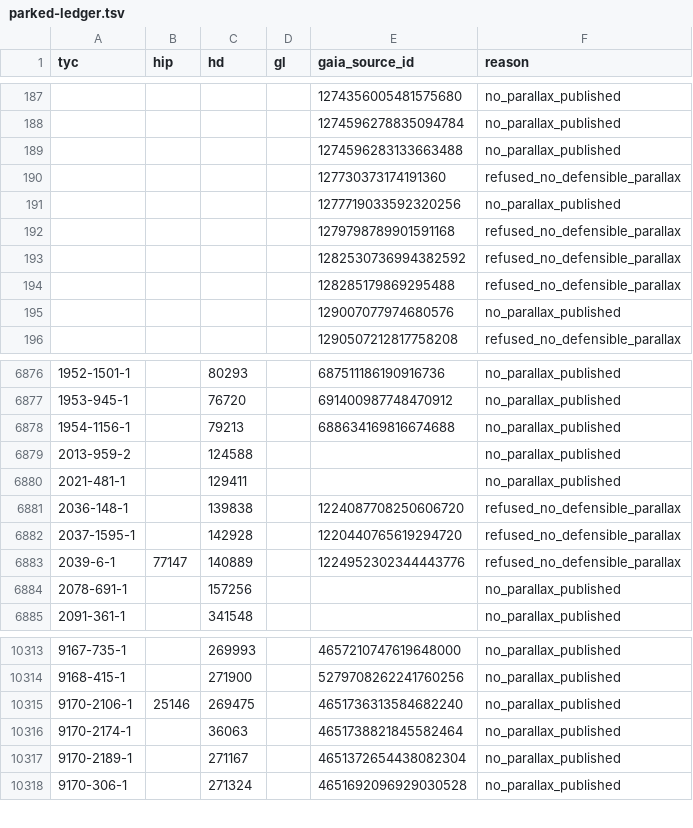
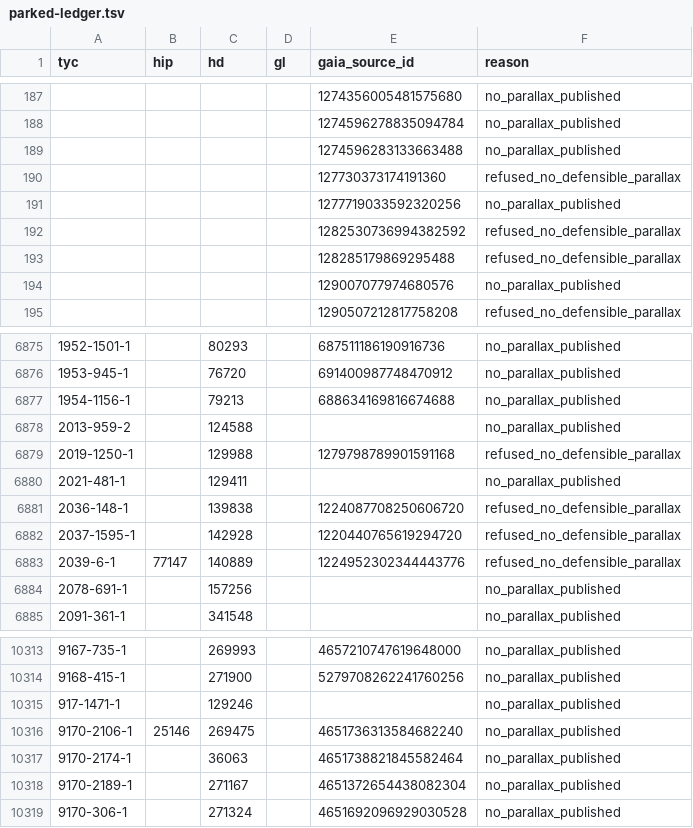
Before and after one commit to alexmensch/stellata, a TSV file: data/membership/parked-ledger.tsv, drawn as a sheet; only a part is shown, gaps mark what is left out.

```diff
--- a/data/membership/parked-ledger.tsv
+++ b/data/membership/parked-ledger.tsv
@@ -191,3 +191,2 @@ tyc	hip	hd	gl	gaia_source_id	reason
 				1277719033592320256	no_parallax_published
-				1279798789901591168	refused_no_defensible_parallax
 				1282530736994382592	refused_no_defensible_parallax
@@ -6879,2 +6878,3 @@ tyc	hip	hd	gl	gaia_source_id	reason
 2013-959-2		124588			no_parallax_published
+2019-1250-1		129988		1279798789901591168	refused_no_defensible_parallax
 2021-481-1		129411			no_parallax_published
@@ -10314,2 +10314,3 @@ tyc	hip	hd	gl	gaia_source_id	reason
 9168-415-1		271900		5279708262241760256	no_parallax_published
+917-1471-1		129246			no_parallax_published
 9170-2106-1	25146	269475		4651736313584682240	no_parallax_published
```
Also changed, not shown: 4 other files.
